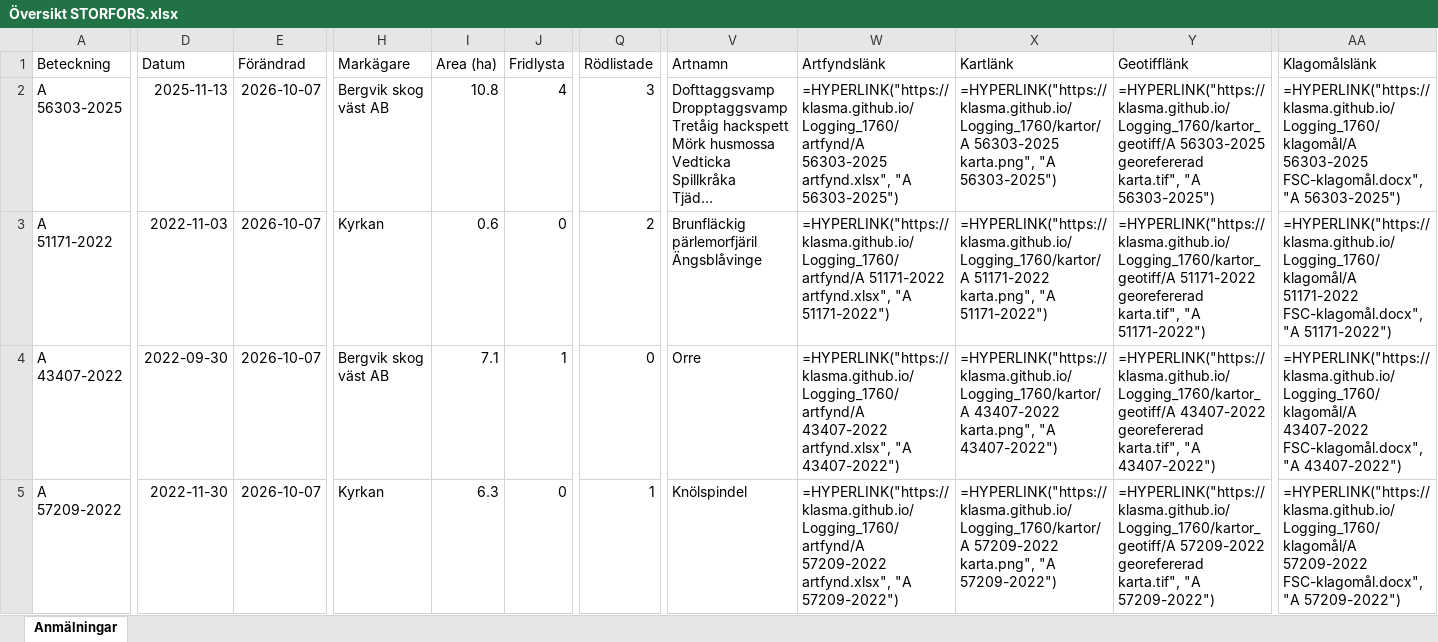
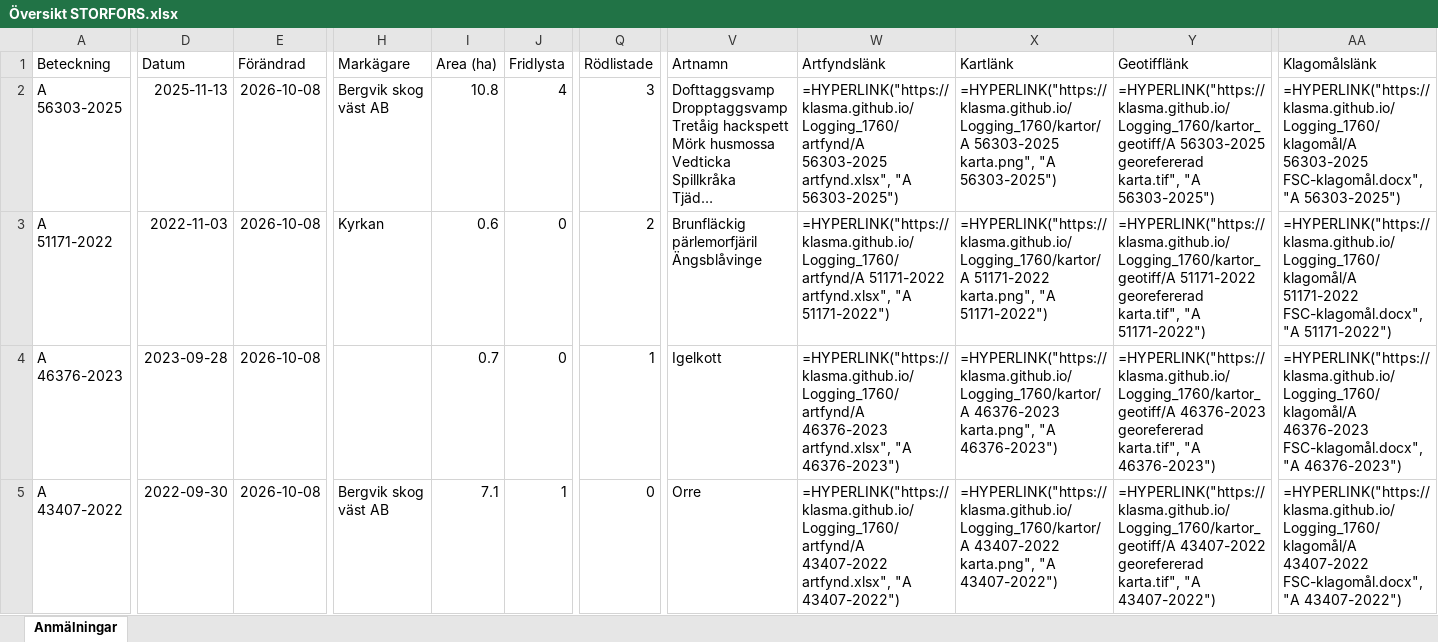
Before and after one commit to klasma/Logging_1760, an Excel workbook: Översikt STORFORS.xlsx, sheet Anmälningar, drawn as a sheet; only a part is shown, gaps mark what is left out; long unchanged cells end in …; values as stored, in another font and other column widths than the file's, no borders; formulas without a stored value are shown as written; the diff covers the shown part only; the diff names each change by its address in the sheet, - before the commit and + after, or states it on an @@ line.

```diff
--- a/Översikt STORFORS.xlsx (sheet Anmälningar)
+++ b/Översikt STORFORS.xlsx (sheet Anmälningar)
-E2:E5 (Förändrad): 2026-10-07
+E2:E5 (Förändrad): 2026-10-08
-A4 (Beteckning): A 43407-2022
+A4 (Beteckning): A 46376-2023
-D4 (Datum): 2022-09-30
+D4 (Datum): 2023-09-28
-H4 (Markägare): Bergvik skog väst AB
+H4 (Markägare): (empty)
-I4 (Area (ha)): 7.1
+I4 (Area (ha)): 0.7
-J4 (Fridlysta): 1
+J4 (Fridlysta): 0
-Q4 (Rödlistade): 0
+Q4 (Rödlistade): 1
-V4 (Artnamn): Orre
+V4 (Artnamn): Igelkott
-W4 (Artfyndslänk): =HYPERLINK("https://klasma.github.io/Logging_1760/artfynd/A 43407-2022 artfynd.xlsx", "A 43407-2022")
+W4 (Artfyndslänk): =HYPERLINK("https://klasma.github.io/Logging_1760/artfynd/A 46376-2023 artfynd.xlsx", "A 46376-2023")
-X4 (Kartlänk): =HYPERLINK("https://klasma.github.io/Logging_1760/kartor/A 43407-2022 karta.png", "A 43407-2022")
+X4 (Kartlänk): =HYPERLINK("https://klasma.github.io/Logging_1760/kartor/A 46376-2023 karta.png", "A 46376-2023")
-Y4 (Geotifflänk): =HYPERLINK("https://klasma.github.io/Logging_1760/kartor_geotiff/A 43407-2022 georefererad karta.tif", "A 43407-2022")
+Y4 (Geotifflänk): =HYPERLINK("https://klasma.github.io/Logging_1760/kartor_geotiff/A 46376-2023 georefererad karta.tif", "A 46376-2023")
-AA4 (Klagomålslänk): =HYPERLINK("https://klasma.github.io/Logging_1760/klagomål/A 43407-2022 FSC-klagomål.docx", "A 43407-2022")
+AA4 (Klagomålslänk): =HYPERLINK("https://klasma.github.io/Logging_1760/klagomål/A 46376-2023 FSC-klagomål.docx", "A 46376-2023")
-A5 (Beteckning): A 57209-2022
+A5 (Beteckning): A 43407-2022
-D5 (Datum): 2022-11-30
+D5 (Datum): 2022-09-30
-H5 (Markägare): Kyrkan
+H5 (Markägare): Bergvik skog väst AB
-I5 (Area (ha)): 6.3
+I5 (Area (ha)): 7.1
-J5 (Fridlysta): 0
+J5 (Fridlysta): 1
-Q5 (Rödlistade): 1
+Q5 (Rödlistade): 0
-V5 (Artnamn): Knölspindel
+V5 (Artnamn): Orre
-W5 (Artfyndslänk): =HYPERLINK("https://klasma.github.io/Logging_1760/artfynd/A 57209-2022 artfynd.xlsx", "A 57209-2022")
+W5 (Artfyndslänk): =HYPERLINK("https://klasma.github.io/Logging_1760/artfynd/A 43407-2022 artfynd.xlsx", "A 43407-2022")
-X5 (Kartlänk): =HYPERLINK("https://klasma.github.io/Logging_1760/kartor/A 57209-2022 karta.png", "A 57209-2022")
+X5 (Kartlänk): =HYPERLINK("https://klasma.github.io/Logging_1760/kartor/A 43407-2022 karta.png", "A 43407-2022")
-Y5 (Geotifflänk): =HYPERLINK("https://klasma.github.io/Logging_1760/kartor_geotiff/A 57209-2022 georefererad karta.tif", "A 57209-2022")
+Y5 (Geotifflänk): =HYPERLINK("https://klasma.github.io/Logging_1760/kartor_geotiff/A 43407-2022 georefererad karta.tif", "A 43407-2022")
-AA5 (Klagomålslänk): =HYPERLINK("https://klasma.github.io/Logging_1760/klagomål/A 57209-2022 FSC-klagomål.docx", "A 57209-2022")
+AA5 (Klagomålslänk): =HYPERLINK("https://klasma.github.io/Logging_1760/klagomål/A 43407-2022 FSC-klagomål.docx", "A 43407-2022")
```
Also changed, not shown: 753 edited cells elsewhere in this sheet, artfynd/A 21111-2025 artfynd.xlsx, artfynd/A 37716-2025 artfynd.xlsx, 41 other files.
